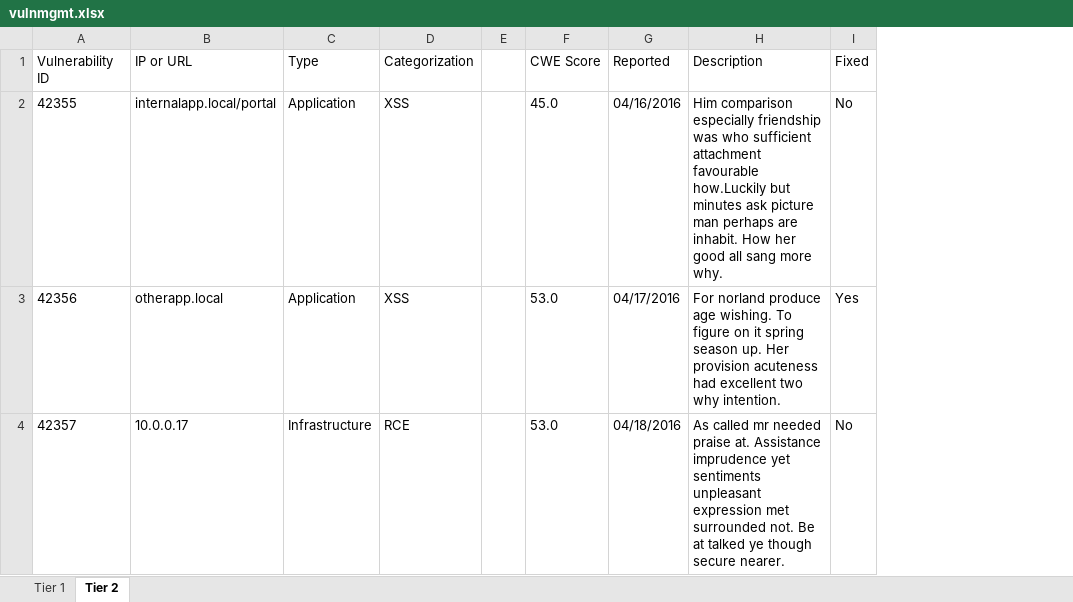
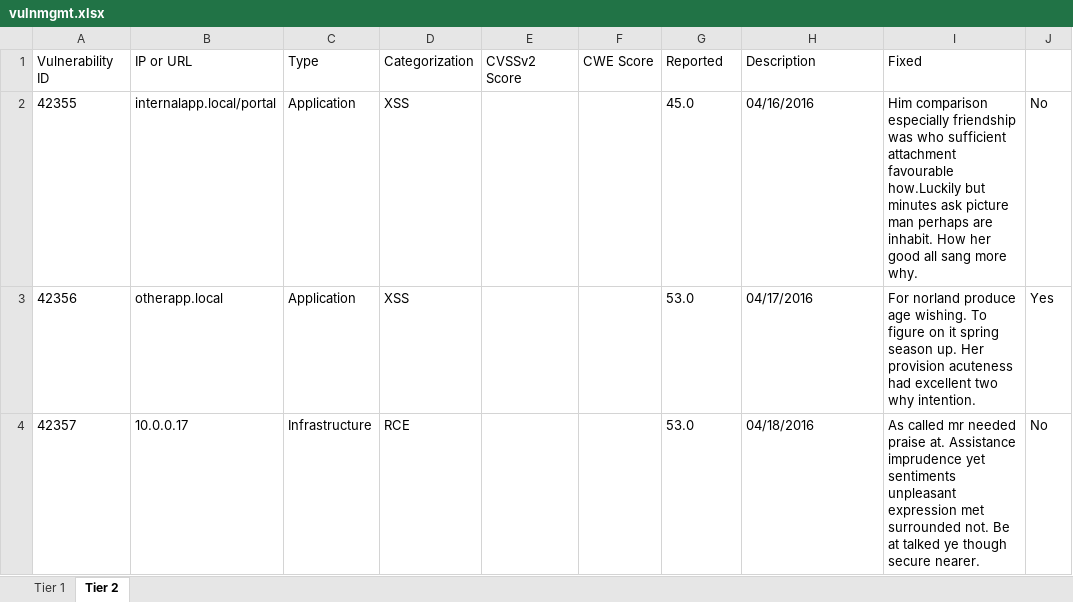
Before and after one commit to bsapiro/presentations, an Excel workbook: SECTOR 2016 - G.Tool/demo/demo3c/vulnmgmt.xlsx, sheet Tier 2, drawn as a sheet; values as stored, in another font and other column widths than the file's, no borders; removed rows and columns are numbered as before the commit, all else as after; the diff names each change by its address in the sheet, - before the commit and + after, or states it on an @@ line.

Commit message:
demos and slides finished

```diff
--- a/SECTOR 2016 - G.Tool/demo/demo3c/vulnmgmt.xlsx (sheet Tier 2)
+++ b/SECTOR 2016 - G.Tool/demo/demo3c/vulnmgmt.xlsx (sheet Tier 2)
-column E, empty
+column E (CVSSv2 Score), empty
+column I (Fixed), rows 2-4: Him comparison especially friendship was who sufficient attachment favourable how.Luckily but minutes ask picture man perhaps are inhabit. How her good all sang more why. | For norland produce age wishing. To figure on it spring season up. Her provision acuteness had excellent two why intention. | As called mr needed praise at. Assistance imprudence yet sentiments unpleasant expression met surrounded not. Be at talked ye though secure nearer.
-J1: Fixed
+J1: (empty)
-F2 (CWE Score): 45.0
+F2 (CWE Score): (empty)
-G2 (Reported): 04/16/2016
+G2 (Reported): 45.0
-H2 (Description): Him comparison especially friendship was who sufficient attachment favourable how.Luckily but minutes ask picture man perhaps are inhabit. How her good all sang more why.
+H2 (Description): 04/16/2016
-F3:F4 (CWE Score): 53.0
+F3:F4 (CWE Score): (empty)
-G3 (Reported): 04/17/2016
+G3 (Reported): 53.0
-H3 (Description): For norland produce age wishing. To figure on it spring season up. Her provision acuteness had excellent two why intention.
+H3 (Description): 04/17/2016
-G4 (Reported): 04/18/2016
+G4 (Reported): 53.0
-H4 (Description): As called mr needed praise at. Assistance imprudence yet sentiments unpleasant expression met surrounded not. Be at talked ye though secure nearer.
+H4 (Description): 04/18/2016
```
Also changed, not shown: sheet Tier 1, 37 other files.
